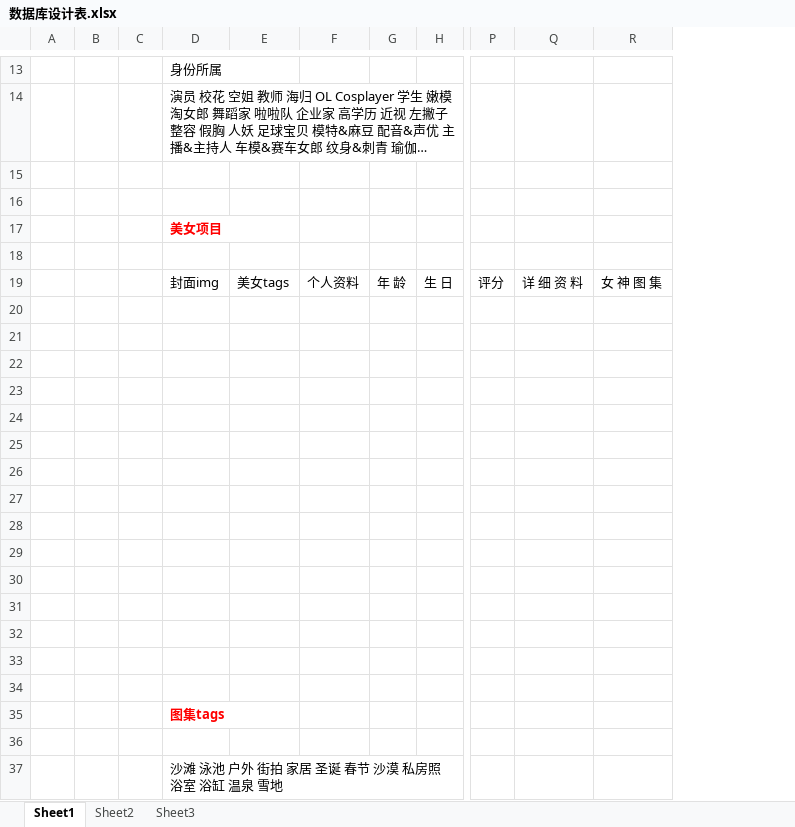
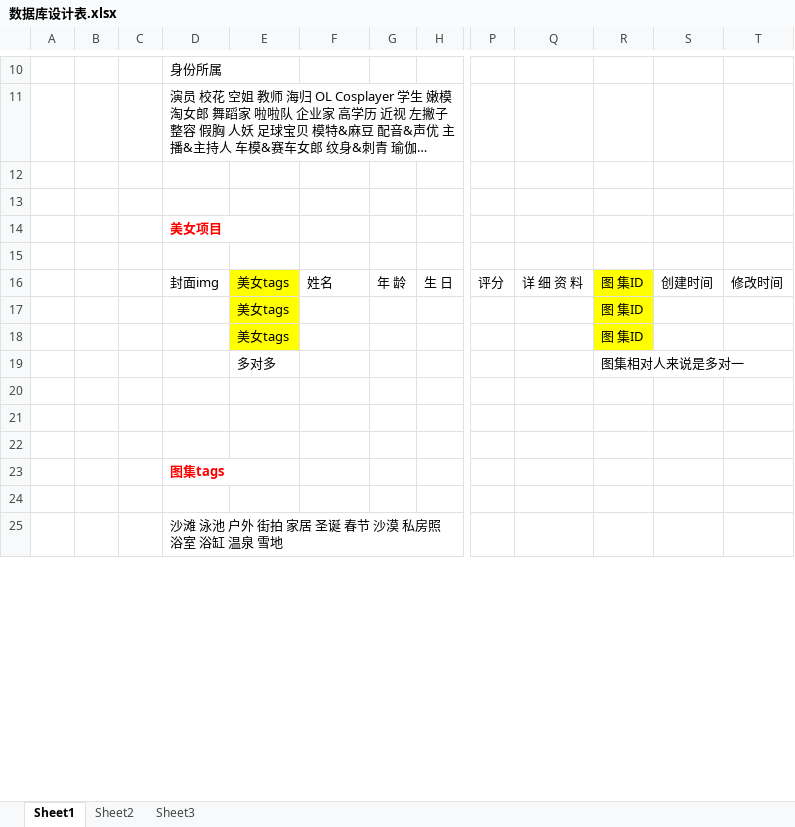
Before and after one commit to lixbai/meizitu, an Excel workbook: 数据库设计表.xlsx, sheet Sheet1, drawn as a sheet; only a part is shown, gaps mark what is left out; long unchanged cells end in …; values as stored, in another font and other column widths than the file's, no borders; removed rows and columns are numbered as before the commit, all else as after; rows hold the shown columns only; the diff covers the shown part only; the diff names each change by its address in the sheet, - before the commit and + after, or states it on an @@ line.

```diff
--- a/数据库设计表.xlsx (sheet Sheet1)
+++ b/数据库设计表.xlsx (sheet Sheet1)
-column R, row 19: 女 神 图 集
+column R, rows 16-19: 图 集ID | 图 集ID | 图 集ID | 图集相对人来说是多对一
+column S, row 16: 创建时间
+column T, row 16: 修改时间
-E16:E18 fill: none
+E16:E18 fill: #FFFF00
-F16: 个人资料
+F16: 姓名
-row 17: (empty)
+row 17:  |  |  |  | 美女tags |  |  |  |  |  | 图 集ID
-row 18: (empty)
+row 18:  |  |  |  | 美女tags |  |  |  |  |  | 图 集ID
-row 19: (empty)
+row 19:  |  |  |  | 多对多 |  |  |  |  |  | 图集相对人来说是多对一
-row 23: (empty)
-row 24: (empty)
-row 25: (empty)
-row 26: (empty)
-row 27: (empty)
-row 28: (empty)
-row 29: (empty)
-row 30: (empty)
-row 31: (empty)
```
Also changed, not shown: 4 added rows, 7 removed rows and 2 edited cells elsewhere in this sheet.
